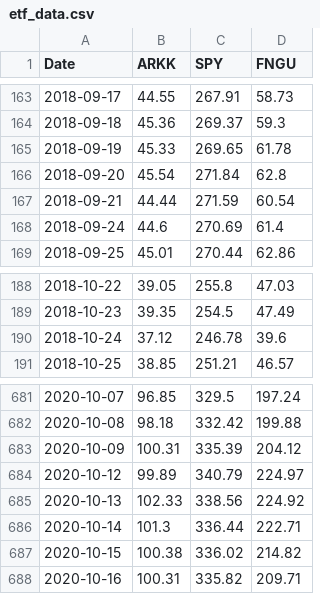
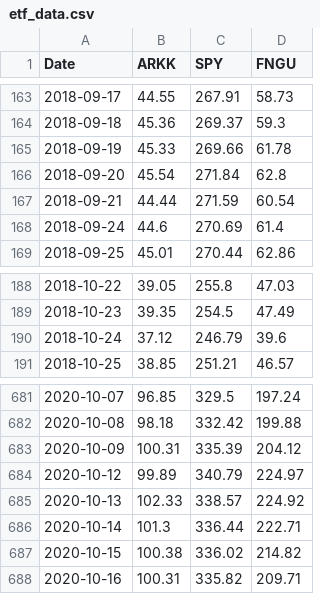
Before and after one commit to SZun/ETF-Forecasts, a CSV file: Resources/Data/etf_data.csv, drawn as a sheet; only a part is shown, gaps mark what is left out.

```diff
--- a/Resources/Data/etf_data.csv
+++ b/Resources/Data/etf_data.csv
@@ -164,3 +164,3 @@ Date,ARKK,SPY,FNGU
 2018-09-18,45.36,269.37,59.3
-2018-09-19,45.33,269.65,61.78
+2018-09-19,45.33,269.66,61.78
 2018-09-20,45.54,271.84,62.8
@@ -189,3 +189,3 @@ Date,ARKK,SPY,FNGU
 2018-10-23,39.35,254.5,47.49
-2018-10-24,37.12,246.78,39.6
+2018-10-24,37.12,246.79,39.6
 2018-10-25,38.85,251.21,46.57
@@ -684,3 +684,3 @@ Date,ARKK,SPY,FNGU
 2020-10-12,99.89,340.79,224.97
-2020-10-13,102.33,338.56,224.92
+2020-10-13,102.33,338.57,224.92
 2020-10-14,101.3,336.44,222.71
```
Also changed, not shown: 34 other files.
